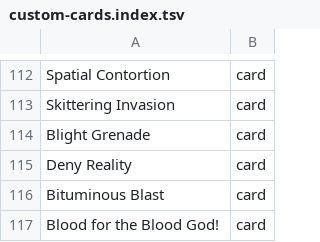
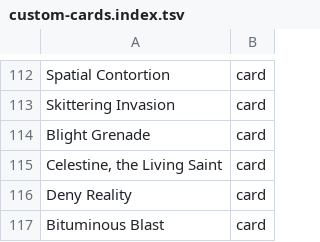
Before and after one commit to AARMOU/arcana_table, a TSV file: android/app/src/main/assets/argentum/custom-cards.index.tsv, drawn as a sheet; only a part is shown, gaps mark what is left out; the shorter side is filled out with more unchanged rows; the diff names each change by its address in the sheet, - before the commit and + after, or states it on an @@ line.

```diff
--- a/android/app/src/main/assets/argentum/custom-cards.index.tsv
+++ b/android/app/src/main/assets/argentum/custom-cards.index.tsv
+row 115: Celestine, the Living Saint | card
```
Also changed, not shown: 6 other files.
